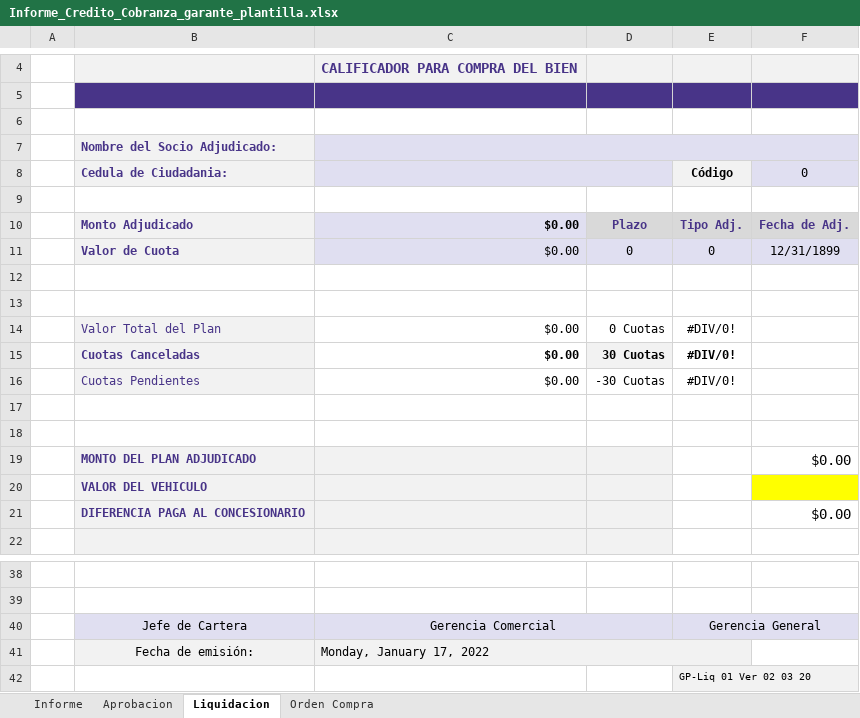
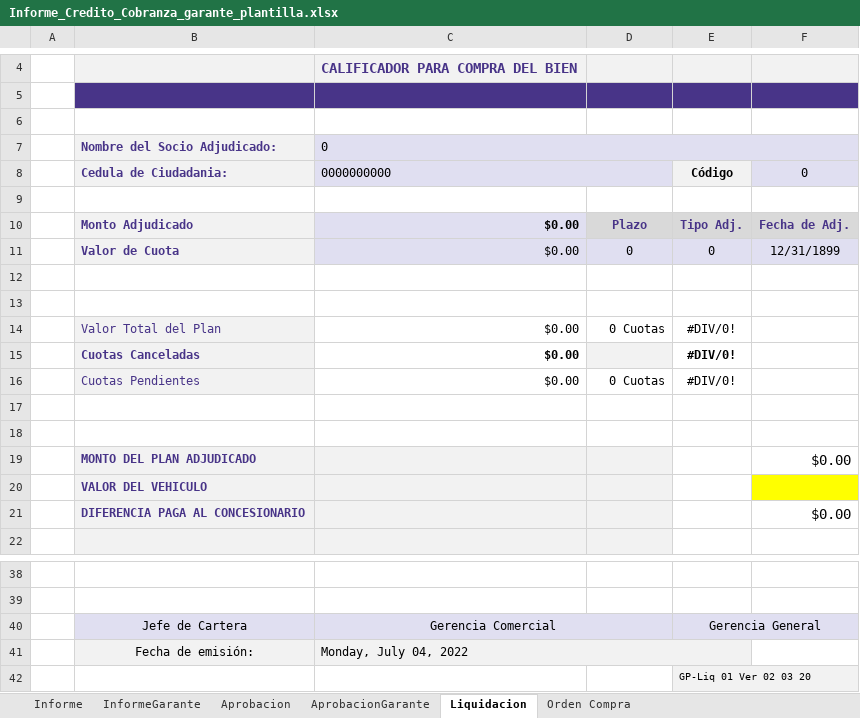
Before and after one commit to aigiler/promoautoecuador, an Excel workbook: gzl_reporte/report/Informe_Credito_Cobranza_garante_plantilla.xlsx, sheet Liquidacion, drawn as a sheet; only a part is shown, gaps mark what is left out; values as stored, in another font and other column widths than the file's, no borders; charts and pictures not drawn; the diff names each change by its address in the sheet, - before the commit and + after, or states it on an @@ line.

Commit message:
modificar cuotas

```diff
--- a/gzl_reporte/report/Informe_Credito_Cobranza_garante_plantilla.xlsx (sheet Liquidacion)
+++ b/gzl_reporte/report/Informe_Credito_Cobranza_garante_plantilla.xlsx (sheet Liquidacion)
+sheet tab: InformeGarante
+sheet tab: AprobacionGarante
-C7: (empty)
+C7: 0
-C8: (empty)
+C8: 0000000000
-D15: 30 Cuotas
+D15: (empty)
-D16: -30 Cuotas
+D16: 0 Cuotas
-C41: Monday, January 17, 2022
+C41: Monday, July 04, 2022
```
Also changed, not shown: sheet Informe, sheet Orden Compra, sheet Aprobacion, charts or pictures, 2 other files.
